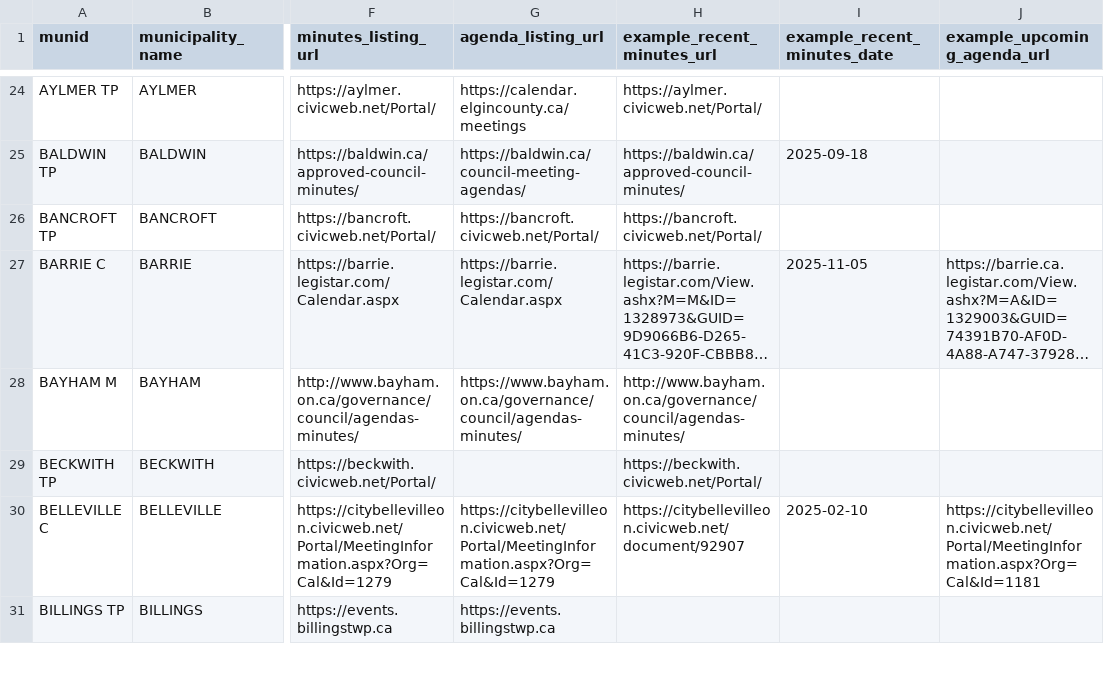
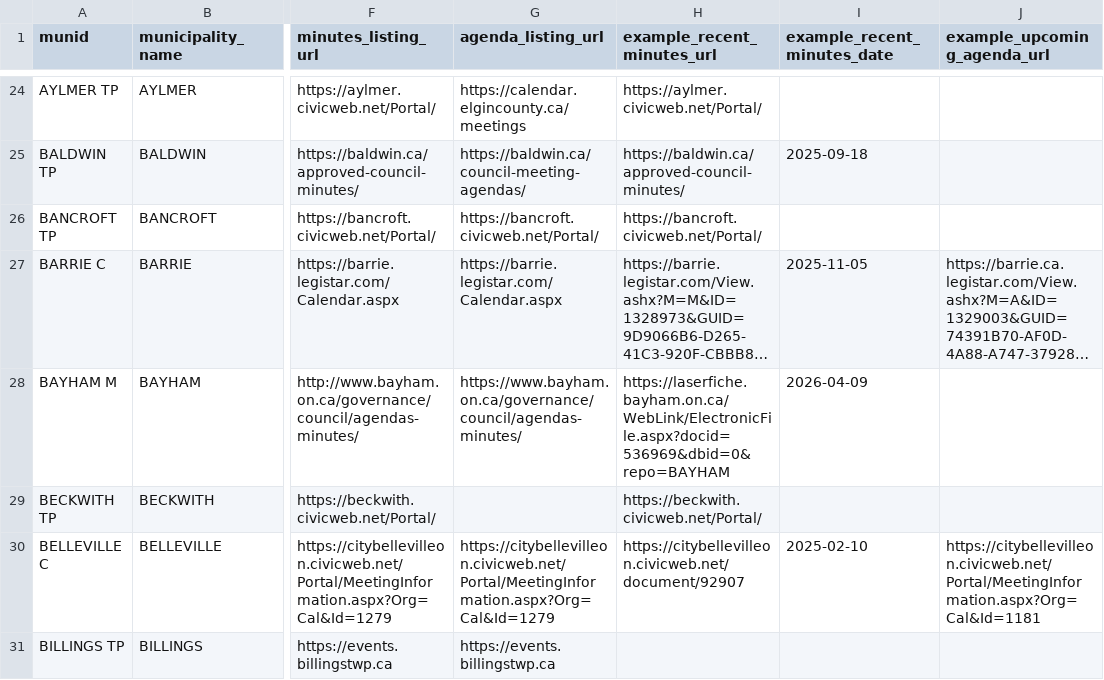
Before and after one commit to BLeFort2025/county-bylaw-maps, a CSV file: signals/portal_registry.csv, drawn as a sheet; only a part is shown, gaps mark what is left out; long unchanged cells end in …; the diff names each change by its address in the sheet, - before the commit and + after, or states it on an @@ line.

Commit message:
fix: manual update for Bayham to use correct ElectronicFile URL

```diff
--- a/signals/portal_registry.csv
+++ b/signals/portal_registry.csv
-H28 (example_recent_minutes_url): http://www.bayham.on.ca/governance/council/agendas-minutes/
+H28 (example_recent_minutes_url): https://laserfiche.bayham.on.ca/WebLink/ElectronicFile.aspx?docid=536969&dbid=0&repo=BAYHAM
-I28 (example_recent_minutes_date): (empty)
+I28 (example_recent_minutes_date): 2026-04-09
```
